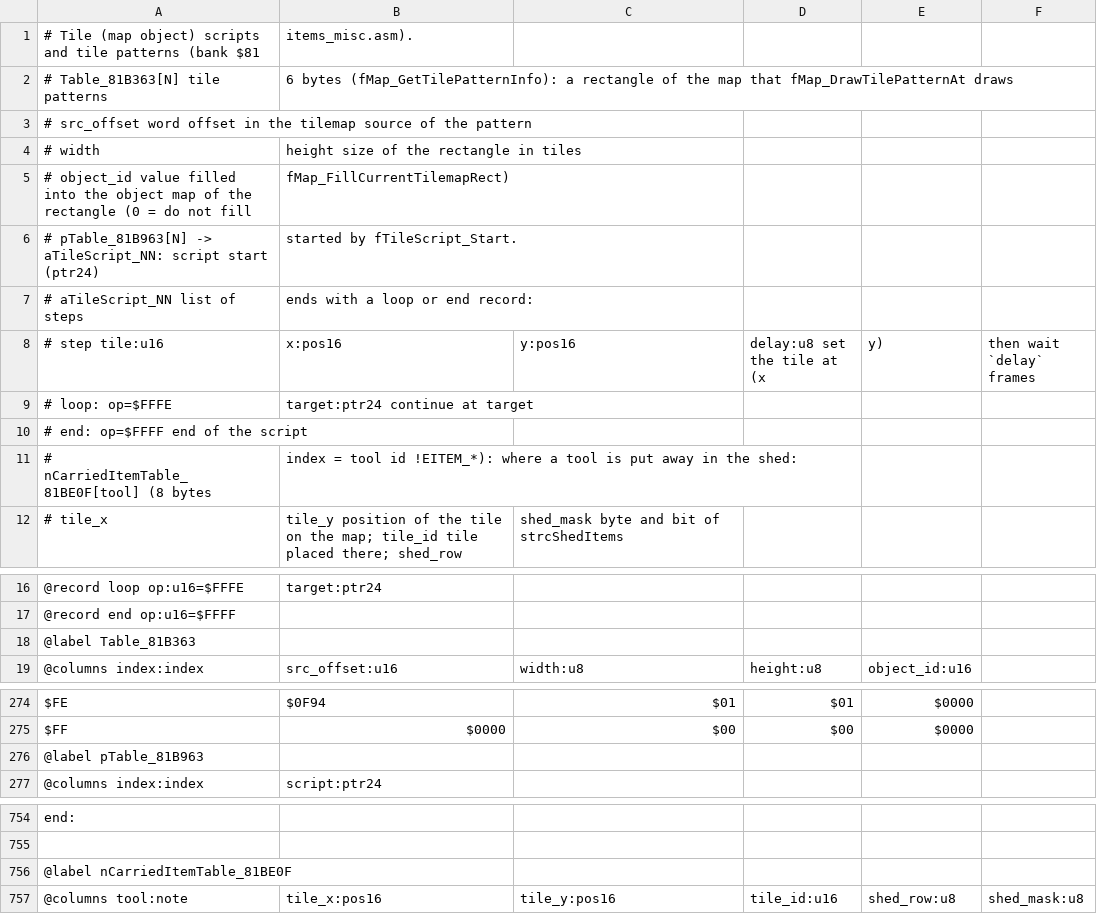
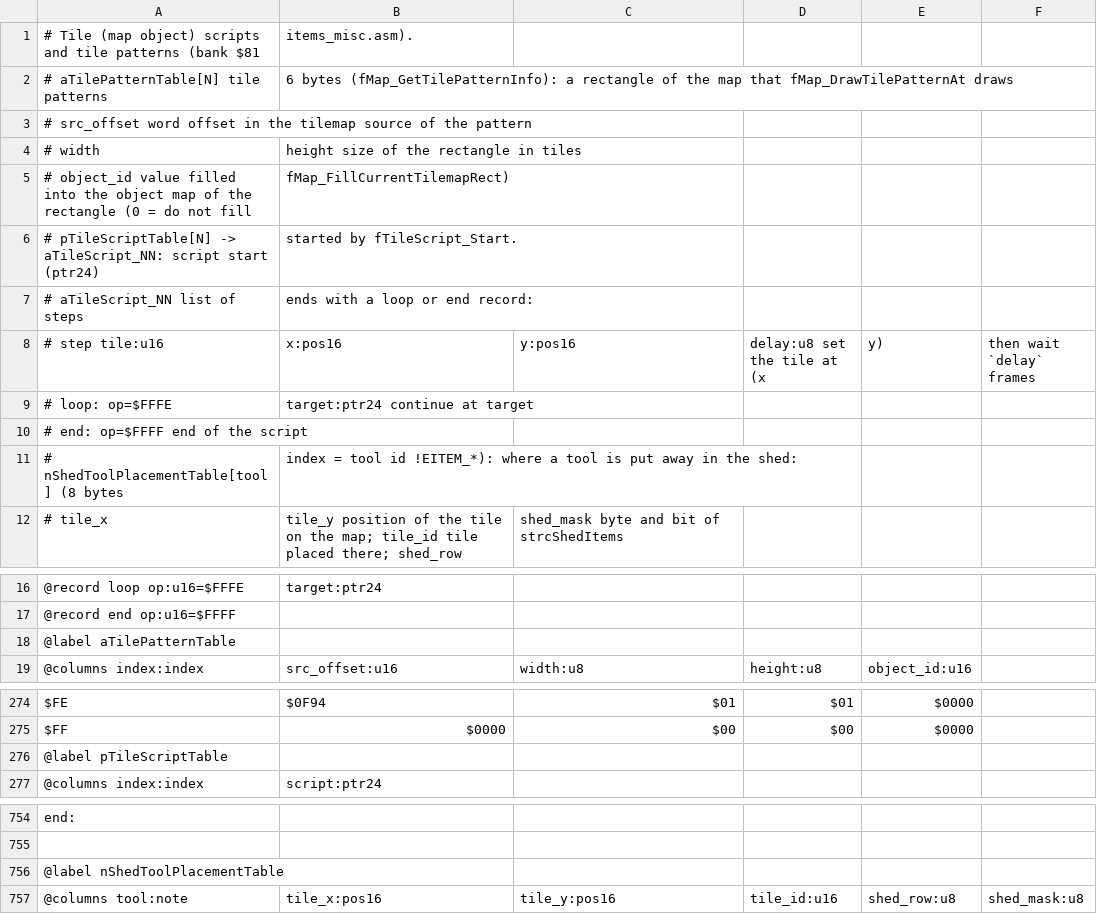
Before and after one commit to dzik87/HarvestMoonSNES, a CSV file: assets/tables/data/tile_scripts.csv, drawn as a sheet; only a part is shown, gaps mark what is left out.

```diff
--- a/assets/tables/data/tile_scripts.csv
+++ b/assets/tables/data/tile_scripts.csv
@@ -1,3 +1,3 @@
 # Tile (map object) scripts and tile patterns (bank $81, items_misc.asm).
-# Table_81B363[N]  tile patterns, 6 bytes (fMap_GetTilePatternInfo): a rectangle of the map that fMap_DrawTilePatternAt draws
+# aTilePatternTable[N]  tile patterns, 6 bytes (fMap_GetTilePatternInfo): a rectangle of the map that fMap_DrawTilePatternAt draws
 #   src_offset  word offset in the tilemap source of the pattern
@@ -5,3 +5,3 @@
 #   object_id   value filled into the object map of the rectangle (0 = do not fill, fMap_FillCurrentTilemapRect)
-# pTable_81B963[N] -> aTileScript_NN: script start (ptr24), started by fTileScript_Start.
+# pTileScriptTable[N] -> aTileScript_NN: script start (ptr24), started by fTileScript_Start.
 # aTileScript_NN   list of steps, ends with a loop or end record:
@@ -10,3 +10,3 @@
 #   end:   op=$FFFF                                end of the script
-# nCarriedItemTable_81BE0F[tool] (8 bytes, index = tool id !EITEM_*): where a tool is put away in the shed:
+# nShedToolPlacementTable[tool] (8 bytes, index = tool id !EITEM_*): where a tool is put away in the shed:
 #   tile_x, tile_y  position of the tile on the map; tile_id  tile placed there; shed_row, shed_mask  byte and bit of strcShedItems
@@ -17,3 +17,3 @@
 @record end op:u16=$FFFF
-@label Table_81B363
+@label aTilePatternTable
 @columns index:index,src_offset:u16,width:u8,height:u8,object_id:u16
@@ -275,3 +275,3 @@ $FE,$0F94,$01,$01,$0000
 $FF,$0000,$00,$00,$0000
-@label pTable_81B963
+@label pTileScriptTable
 @columns index:index,script:ptr24
@@ -755,3 +755,3 @@ end:
 
-@label nCarriedItemTable_81BE0F
+@label nShedToolPlacementTable
 @columns tool:note,tile_x:pos16,tile_y:pos16,tile_id:u16,shed_row:u8,shed_mask:u8
```
Also changed, not shown: assets/tables/data/palette_anim_scripts.csv, assets/tables/data/palette_tables.csv, 43 other files.
